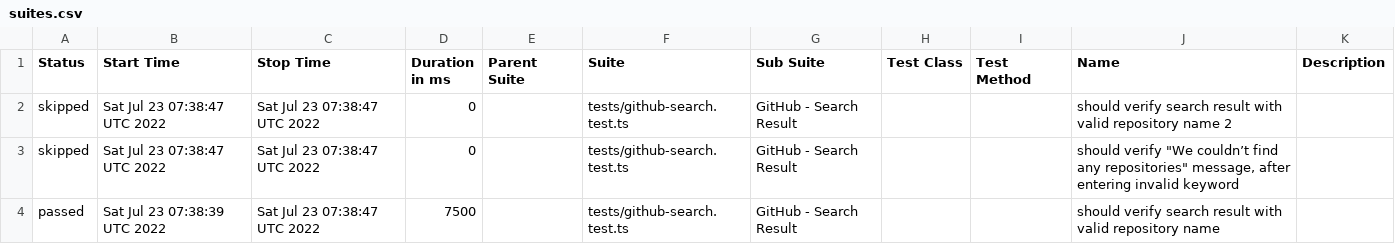
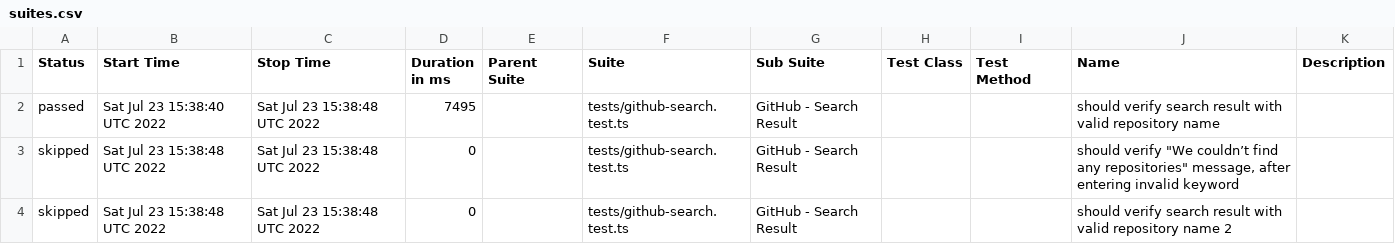
Before and after one commit to anneH/allure-playwright-example, a CSV file: data/suites.csv, drawn as a sheet.

```diff
--- a/data/suites.csv
+++ b/data/suites.csv
@@ -1,4 +1,4 @@
 "Status","Start Time","Stop Time","Duration in ms","Parent Suite","Suite","Sub Suite","Test Class","Test Method","Name","Description"
-"skipped","Sat Jul 23 07:38:47 UTC 2022","Sat Jul 23 07:38:47 UTC 2022","0","","tests/github-search.test.ts","GitHub - Search Result","","","should verify search result with valid repository name 2",""
-"skipped","Sat Jul 23 07:38:47 UTC 2022","Sat Jul 23 07:38:47 UTC 2022","0","","tests/github-search.test.ts","GitHub - Search Result","","","should verify ""We couldn’t find any repositories"" message, after entering invalid keyword",""
-"passed","Sat Jul 23 07:38:39 UTC 2022","Sat Jul 23 07:38:47 UTC 2022","7500","","tests/github-search.test.ts","GitHub - Search Result","","","should verify search result with valid repository name",""
+"passed","Sat Jul 23 15:38:40 UTC 2022","Sat Jul 23 15:38:48 UTC 2022","7495","","tests/github-search.test.ts","GitHub - Search Result","","","should verify search result with valid repository name",""
+"skipped","Sat Jul 23 15:38:48 UTC 2022","Sat Jul 23 15:38:48 UTC 2022","0","","tests/github-search.test.ts","GitHub - Search Result","","","should verify ""We couldn’t find any repositories"" message, after entering invalid keyword",""
+"skipped","Sat Jul 23 15:38:48 UTC 2022","Sat Jul 23 15:38:48 UTC 2022","0","","tests/github-search.test.ts","GitHub - Search Result","","","should verify search result with valid repository name 2",""
```
Also changed, not shown: 20 other files.
